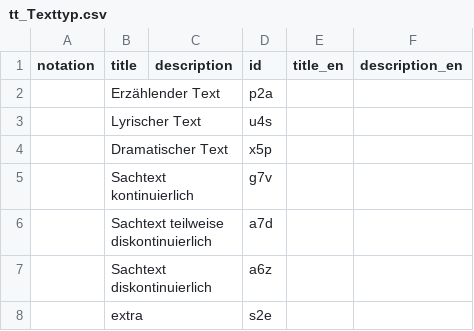
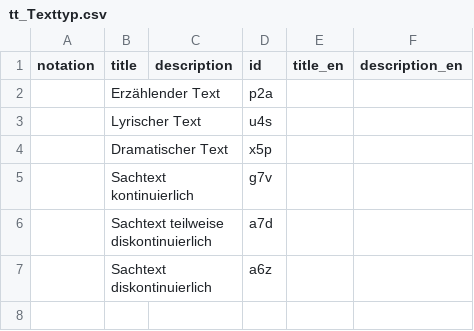
Before and after one commit to iqb-vocabs/v28, a CSV file: csv/tt_Texttyp.csv, drawn as a sheet; the diff names each change by its address in the sheet, - before the commit and + after, or states it on an @@ line.

Commit message:
Update tt_Texttyp.csv

```diff
--- a/csv/tt_Texttyp.csv
+++ b/csv/tt_Texttyp.csv
-row 8:  | extra |  | s2e
```
